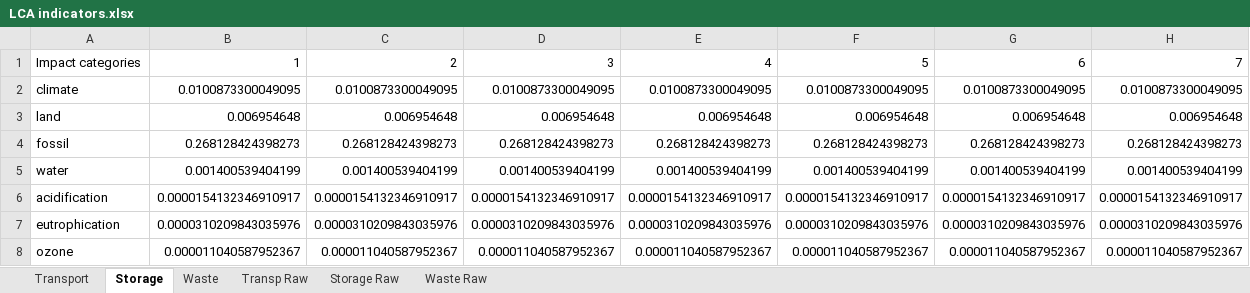
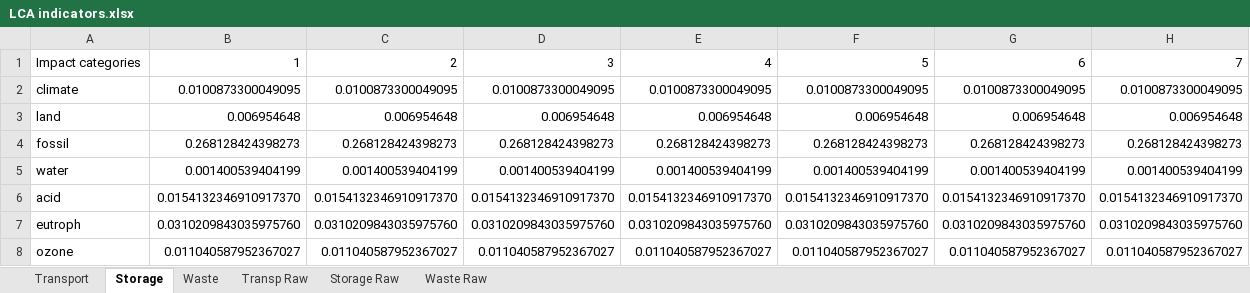
Before and after one commit to copa-uniandes/pIRPgym, an Excel workbook: pIRPgym/Blocks/InstanceGeneration/LCA indicators.xlsx, sheet Storage, drawn as a sheet; values as stored, in another font and other column widths than the file's, no borders; removed rows and columns are numbered as before the commit, all else as after; the diff names each change by its address in the sheet, - before the commit and + after, or states it on an @@ line.

```diff
--- a/pIRPgym/Blocks/InstanceGeneration/LCA indicators.xlsx (sheet Storage)
+++ b/pIRPgym/Blocks/InstanceGeneration/LCA indicators.xlsx (sheet Storage)
-row 6: acidification | 0.0000154132346910917 | 0.0000154132346910917 | 0.0000154132346910917 | 0.0000154132346910917 | 0.0000154132346910917 | 0.0000154132346910917 | 0.0000154132346910917
-row 7: eutrophication | 0.0000310209843035976 | 0.0000310209843035976 | 0.0000310209843035976 | 0.0000310209843035976 | 0.0000310209843035976 | 0.0000310209843035976 | 0.0000310209843035976
+row 6: acid | 0.0154132346910917370 | 0.0154132346910917370 | 0.0154132346910917370 | 0.0154132346910917370 | 0.0154132346910917370 | 0.0154132346910917370 | 0.0154132346910917370
+row 7: eutroph | 0.0310209843035975760 | 0.0310209843035975760 | 0.0310209843035975760 | 0.0310209843035975760 | 0.0310209843035975760 | 0.0310209843035975760 | 0.0310209843035975760
-B8: 0.000011040587952367
+B8: 0.011040587952367027
-C8: 0.000011040587952367
+C8: 0.011040587952367027
-D8: 0.000011040587952367
+D8: 0.011040587952367027
-E8: 0.000011040587952367
+E8: 0.011040587952367027
-F8: 0.000011040587952367
+F8: 0.011040587952367027
-G8: 0.000011040587952367
+G8: 0.011040587952367027
-H8: 0.000011040587952367
+H8: 0.011040587952367027
```
Also changed, not shown: sheet Waste, sheet Transport, 3 other files.
